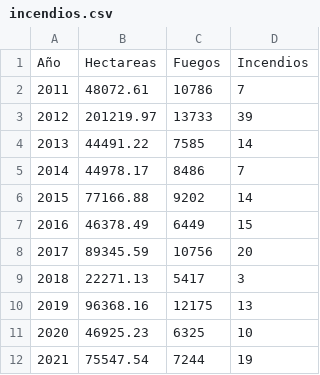
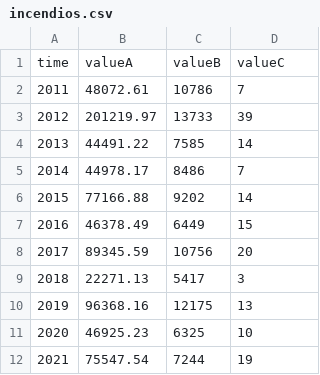
Before and after one commit to MichalTkaczykUNIR/D3, a CSV file: incendios.csv, drawn as a sheet.

Commit message:
Update incendios.csv

```diff
--- a/incendios.csv
+++ b/incendios.csv
@@ -1,2 +1,2 @@
-Año,Hectareas,Fuegos,Incendios
+time,valueA,valueB,valueC
 2011,48072.61,10786,7
```
